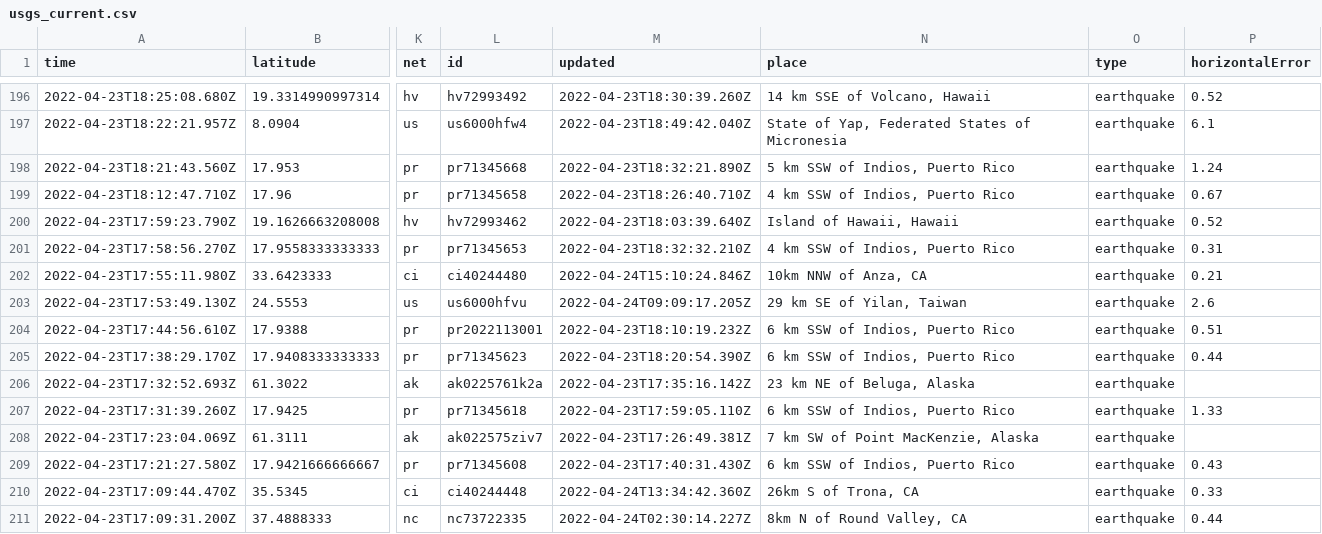
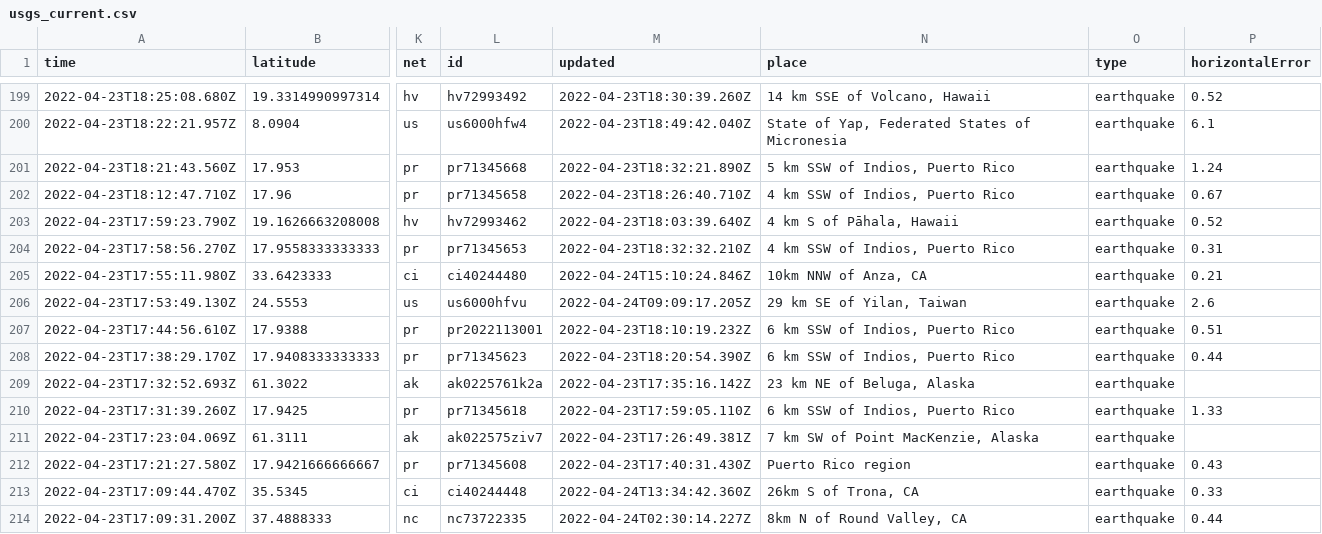
Before and after one commit to awallender/nicar22-github-actions, a CSV file: usgs_current.csv, drawn as a sheet; only a part is shown, gaps mark what is left out; addresses are those after the commit; the diff covers the shown part only; the diff names each change by its address in the sheet, - before the commit and + after, or states it on an @@ line.

```diff
--- a/usgs_current.csv
+++ b/usgs_current.csv
-N203 (place): Island of Hawaii, Hawaii
+N203 (place): 4 km S of Pāhala, Hawaii
-N212 (place): 6 km SSW of Indios, Puerto Rico
+N212 (place): Puerto Rico region
```
Also changed, not shown: 3 added rows, 1 removed row and 13 edited cells elsewhere in this file, 1 other file.
